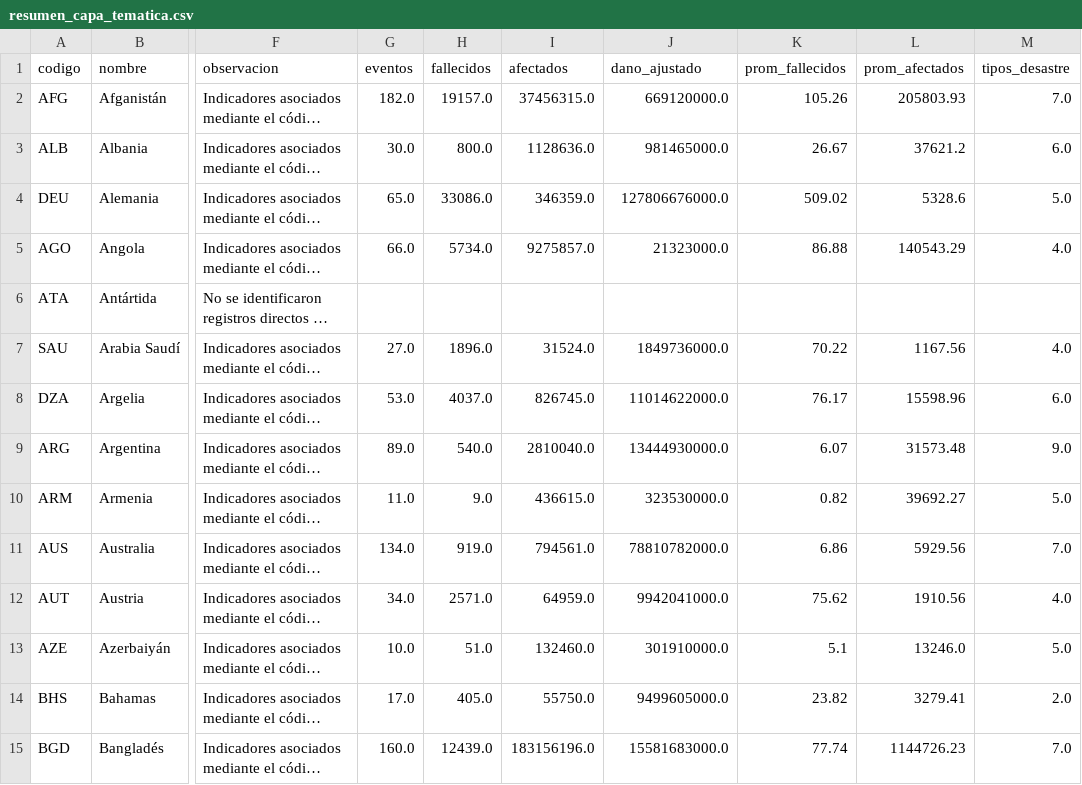
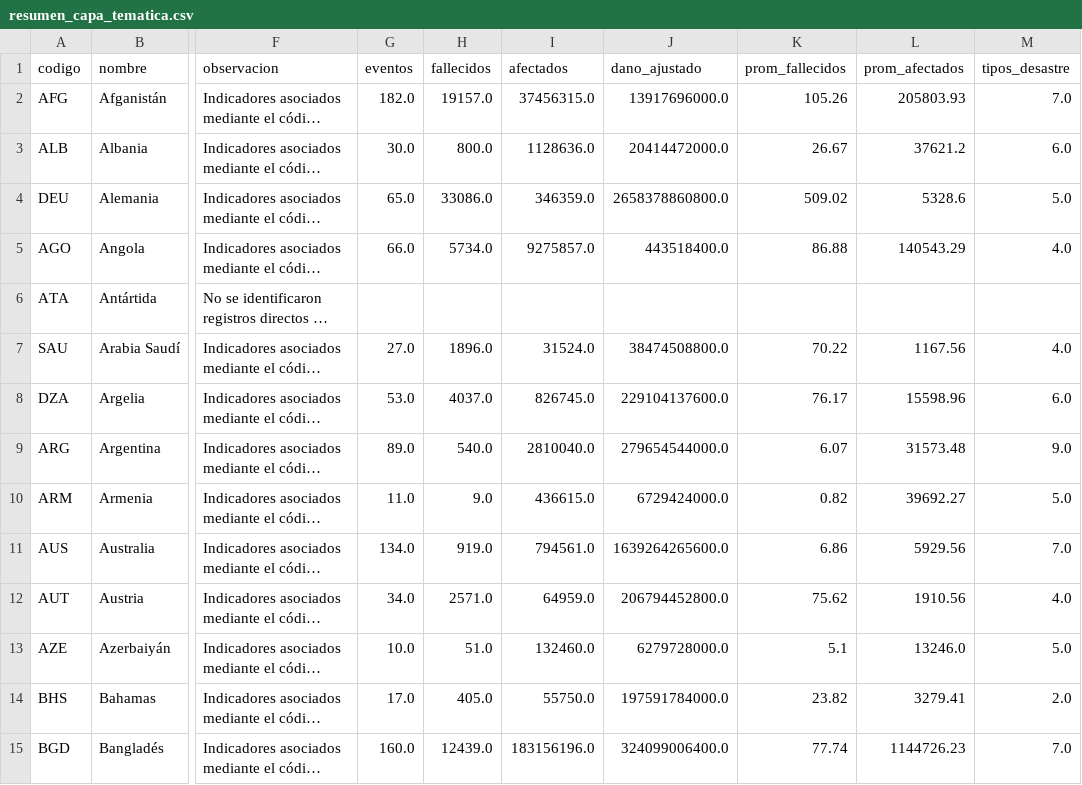
Before and after one commit to JackieCruz07/proyecto-desastres, a CSV file: resultados/tablas/resumen_capa_tematica.csv, drawn as a sheet; only a part is shown, gaps mark what is left out; long unchanged cells end in …; the diff covers the shown part only; the diff names each change by its address in the sheet, - before the commit and + after, or states it on an @@ line.

```diff
--- a/resultados/tablas/resumen_capa_tematica.csv
+++ b/resultados/tablas/resumen_capa_tematica.csv
-J2 (dano_ajustado): 669120000.0
+J2 (dano_ajustado): 13917696000.0
-J3 (dano_ajustado): 981465000.0
+J3 (dano_ajustado): 20414472000.0
-J4 (dano_ajustado): 127806676000.0
+J4 (dano_ajustado): 2658378860800.0
-J5 (dano_ajustado): 21323000.0
+J5 (dano_ajustado): 443518400.0
-J7 (dano_ajustado): 1849736000.0
+J7 (dano_ajustado): 38474508800.0
-J8 (dano_ajustado): 11014622000.0
+J8 (dano_ajustado): 229104137600.0
-J9 (dano_ajustado): 13444930000.0
+J9 (dano_ajustado): 279654544000.0
-J10 (dano_ajustado): 323530000.0
+J10 (dano_ajustado): 6729424000.0
-J11 (dano_ajustado): 78810782000.0
+J11 (dano_ajustado): 1639264265600.0
-J12 (dano_ajustado): 9942041000.0
+J12 (dano_ajustado): 206794452800.0
-J13 (dano_ajustado): 301910000.0
+J13 (dano_ajustado): 6279728000.0
-J14 (dano_ajustado): 9499605000.0
+J14 (dano_ajustado): 197591784000.0
-J15 (dano_ajustado): 15581683000.0
+J15 (dano_ajustado): 324099006400.0
```
Also changed, not shown: 132 edited cells elsewhere in this file, datos/procesados/EMDAT_Mexico_limpio.csv, resultados/tablas/faltantes_dataset_mexico.csv, 27 other files.
